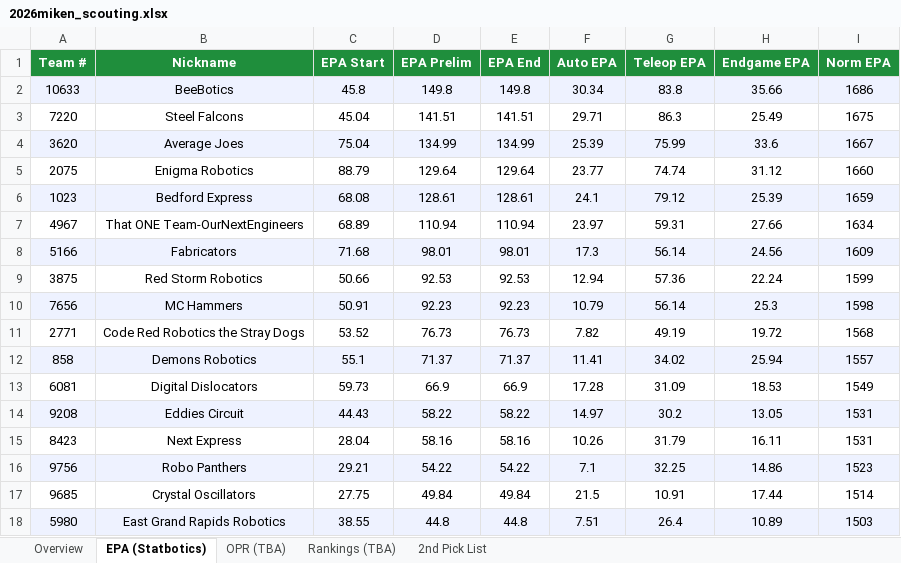
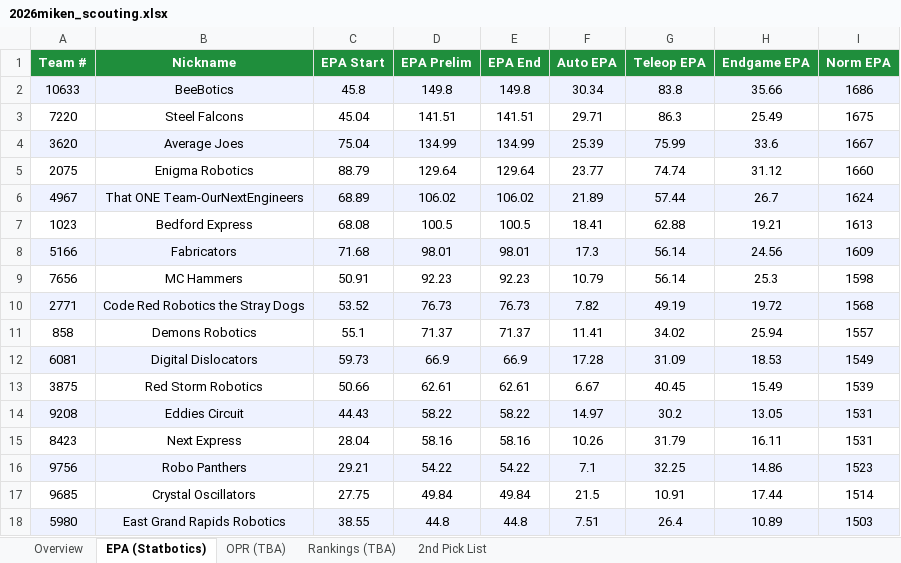
Before and after one commit to jpittenger8767/Scouting-App, an Excel workbook: 2026miken_scouting.xlsx, sheet EPA (Statbotics), drawn as a sheet; only a part is shown; values as stored, in another font and other column widths than the file's, no borders; removed rows and columns are numbered as before the commit, all else as after; the diff names each change by its address in the sheet, - before the commit and + after, or states it on an @@ line.

```diff
--- a/2026miken_scouting.xlsx (sheet EPA (Statbotics))
+++ b/2026miken_scouting.xlsx (sheet EPA (Statbotics))
-row 6: 1023 | Bedford Express | 68.08 | 128.61 | 128.61 | 24.1 | 79.12 | 25.39 | 1659
-A6:I6 fill: none
+A6:I6 fill: #EEF2FF
-D6 (EPA Prelim): 110.94
+D6 (EPA Prelim): 106.02
-E6 (EPA End): 110.94
+E6 (EPA End): 106.02
-F6 (Auto EPA): 23.97
+F6 (Auto EPA): 21.89
-G6 (Teleop EPA): 59.31
+G6 (Teleop EPA): 57.44
-H6 (Endgame EPA): 27.66
+H6 (Endgame EPA): 26.7
-I6 (Norm EPA): 1634
+I6 (Norm EPA): 1624
+row 7: 1023 | Bedford Express | 68.08 | 100.5 | 100.5 | 18.41 | 62.88 | 19.21 | 1613
-row 9: 3875 | Red Storm Robotics | 50.66 | 92.53 | 92.53 | 12.94 | 57.36 | 22.24 | 1599
-A9:I9 fill: #EEF2FF
+A9:I9 fill: none
-A10:I10 fill: none
+A10:I10 fill: #EEF2FF
-A11:I11 fill: #EEF2FF
+A11:I11 fill: none
-A12:I12 fill: none
+A12:I12 fill: #EEF2FF
+row 13: 3875 | Red Storm Robotics | 50.66 | 62.61 | 62.61 | 6.67 | 40.45 | 15.49 | 1539
```
Also changed, not shown: sheet Overview, scouter_assignments.xlsx, scouting_merged.xlsx.
